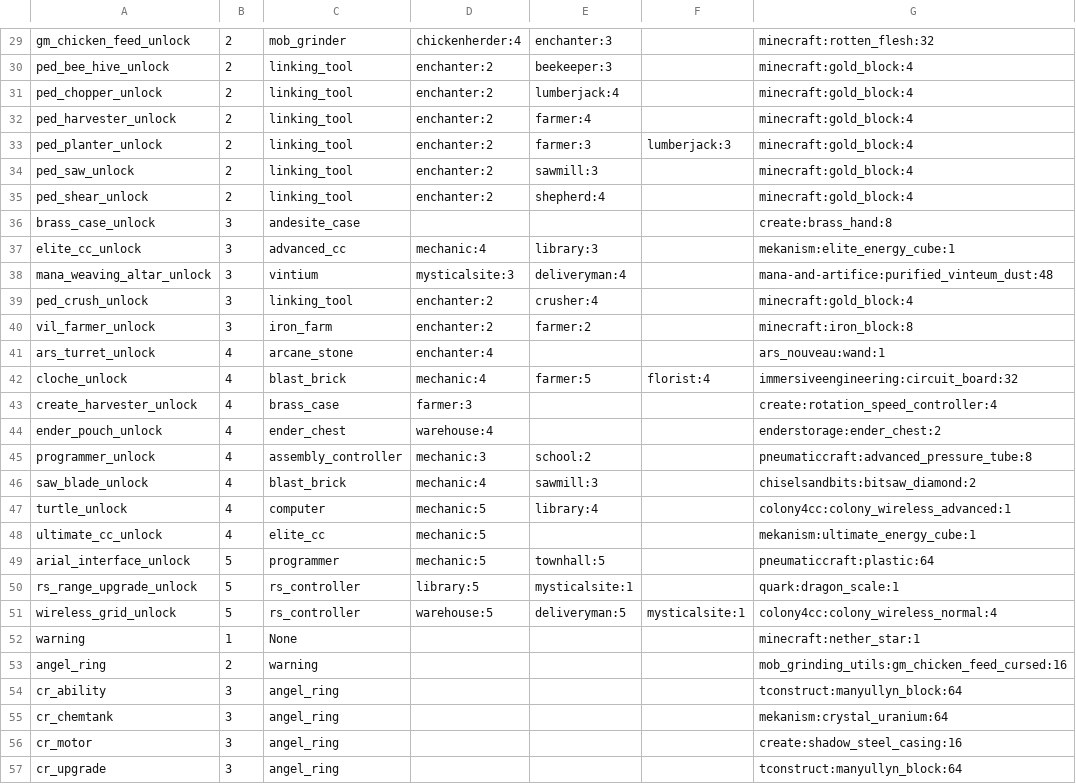
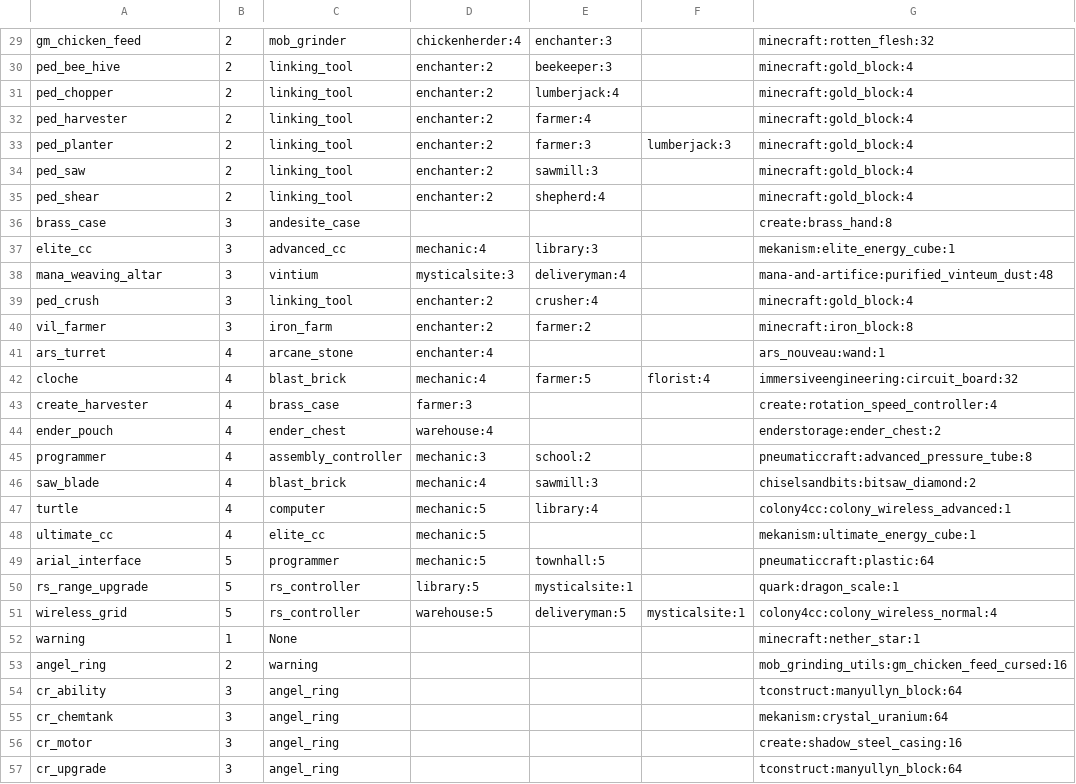
Before and after one commit to redcatone/random-minecraft-scripts, a TSV file: modcolonies/output/research_data.tsv, drawn as a sheet; only a part is shown, gaps mark what is left out; the diff covers the shown part only; the diff names each change by its address in the sheet, - before the commit and + after, or states it on an @@ line.

```diff
--- a/modcolonies/output/research_data.tsv
+++ b/modcolonies/output/research_data.tsv
-A29: gm_chicken_feed_unlock
+A29: gm_chicken_feed
-A30: ped_bee_hive_unlock
+A30: ped_bee_hive
-A31: ped_chopper_unlock
+A31: ped_chopper
-A32: ped_harvester_unlock
+A32: ped_harvester
-A33: ped_planter_unlock
+A33: ped_planter
-A34: ped_saw_unlock
+A34: ped_saw
-A35: ped_shear_unlock
+A35: ped_shear
-A36: brass_case_unlock
+A36: brass_case
-A37: elite_cc_unlock
+A37: elite_cc
-A38: mana_weaving_altar_unlock
+A38: mana_weaving_altar
-A39: ped_crush_unlock
+A39: ped_crush
-A40: vil_farmer_unlock
+A40: vil_farmer
-A41: ars_turret_unlock
+A41: ars_turret
-A42: cloche_unlock
+A42: cloche
-A43: create_harvester_unlock
+A43: create_harvester
-A44: ender_pouch_unlock
+A44: ender_pouch
-A45: programmer_unlock
+A45: programmer
-A46: saw_blade_unlock
+A46: saw_blade
-A47: turtle_unlock
+A47: turtle
-A48: ultimate_cc_unlock
+A48: ultimate_cc
-A49: arial_interface_unlock
+A49: arial_interface
-A50: rs_range_upgrade_unlock
+A50: rs_range_upgrade
-A51: wireless_grid_unlock
+A51: wireless_grid
```
Also changed, not shown: 28 edited cells elsewhere in this file.
